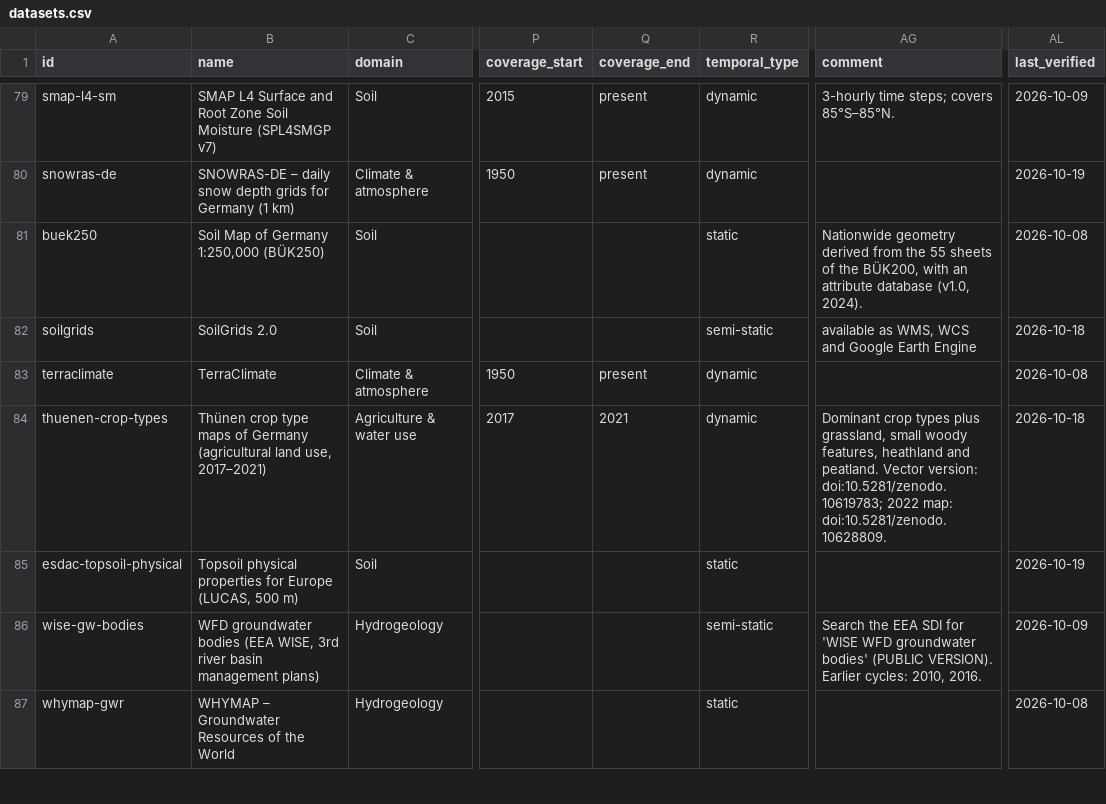
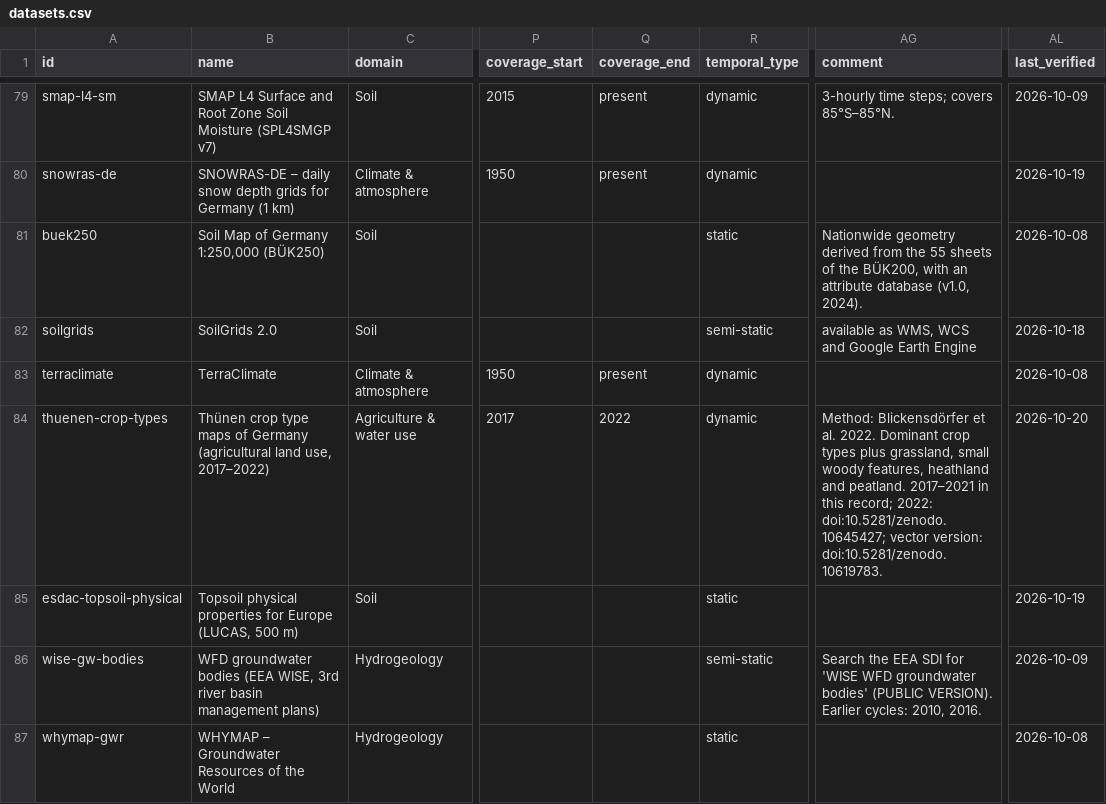
Before and after one commit to MxNl/awesome_geodata_table, a CSV file: metadata/datasets.csv, drawn as a sheet; only a part is shown, gaps mark what is left out; the diff names each change by its address in the sheet, - before the commit and + after, or states it on an @@ line.

Commit message:
Thünen crop type maps: extend to 2022

```diff
--- a/metadata/datasets.csv
+++ b/metadata/datasets.csv
-B84 (name): …land use, 2017–2021)
+B84 (name): …land use, 2017–2022)
-Q84 (coverage_end): 2021
+Q84 (coverage_end): 2022
-AG84 (comment): Dominant crop types plus grassland, small woody features, heathland and peatland. Vector version: doi:10.5281/zenodo.10619783; 2022 map: doi:10.5281/zenodo.10628809.
+AG84 (comment): Method: Blickensdörfer et al. 2022. Dominant crop types plus grassland, small woody features, heathland and peatland. 2017–2021 in this record; 2022: doi:10.5281/zenodo.10645427; vector version: doi:10.5281/zenodo.10619783.
-AL84 (last_verified): 2026-10-18
+AL84 (last_verified): 2026-10-20
```
Also changed, not shown: 1 other file.
